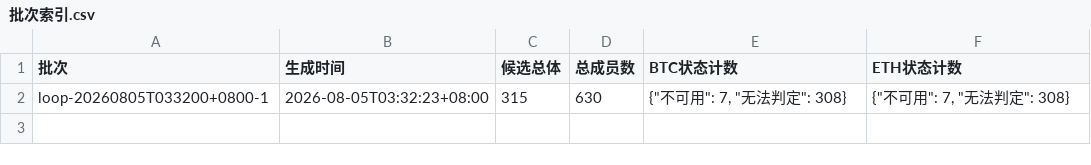
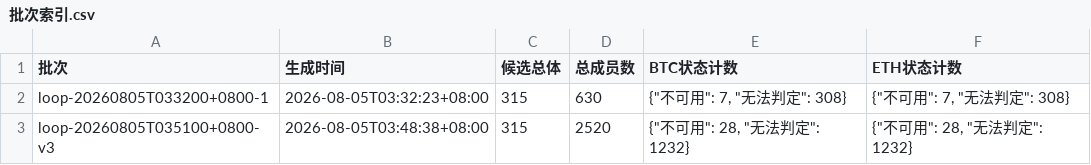
Before and after one commit to xk320/zhishi, a CSV file: artifacts/审计/双标的数据闭环/批次索引.csv, drawn as a sheet; the diff names each change by its address in the sheet, - before the commit and + after, or states it on an @@ line.

```diff
--- a/artifacts/审计/双标的数据闭环/批次索引.csv
+++ b/artifacts/审计/双标的数据闭环/批次索引.csv
+row 3: loop-20260805T035100+0800-v3 | 2026-08-05T03:48:38+08:00 | 315 | 2520 | {"不可用": 28, "无法判定": 1232} | {"不可用": 28, "无法判定": 1232}
```
Also changed, not shown: 7 other files.
